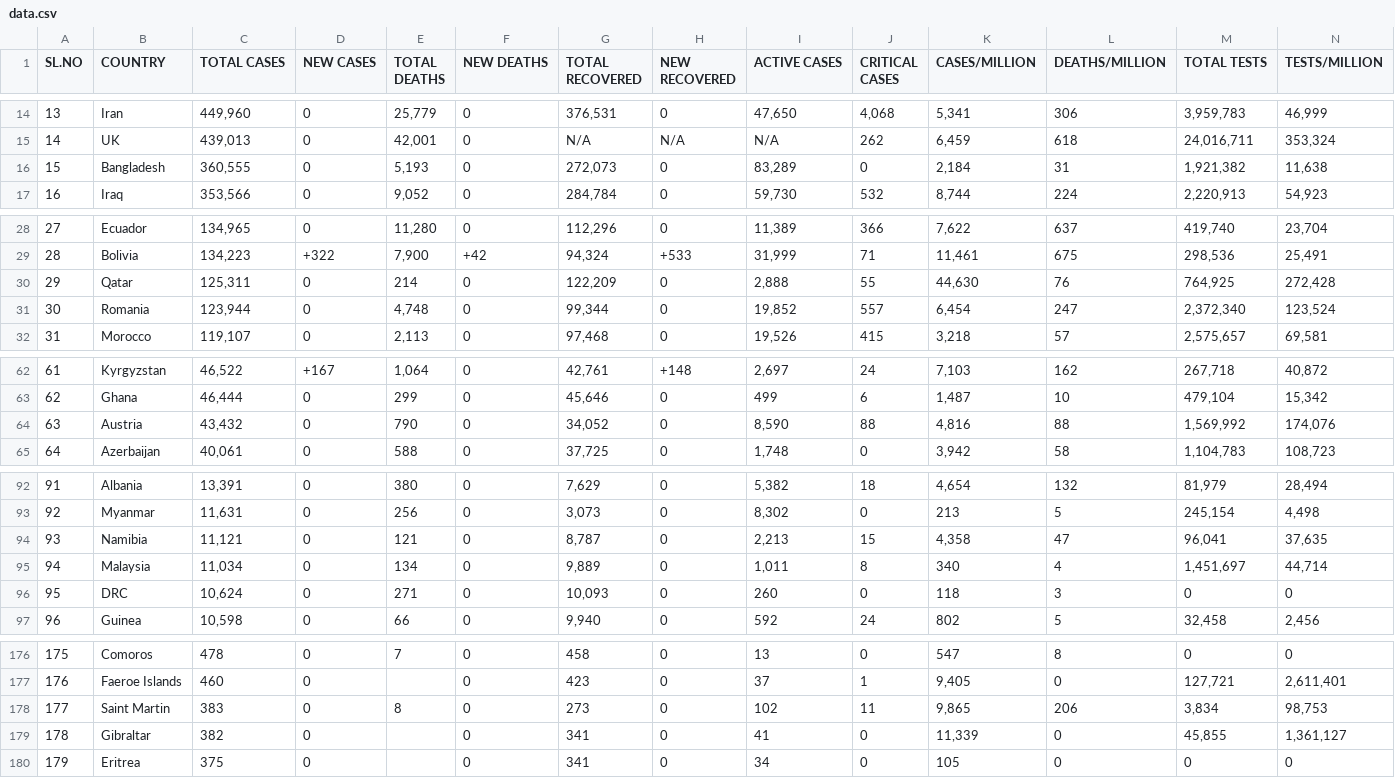
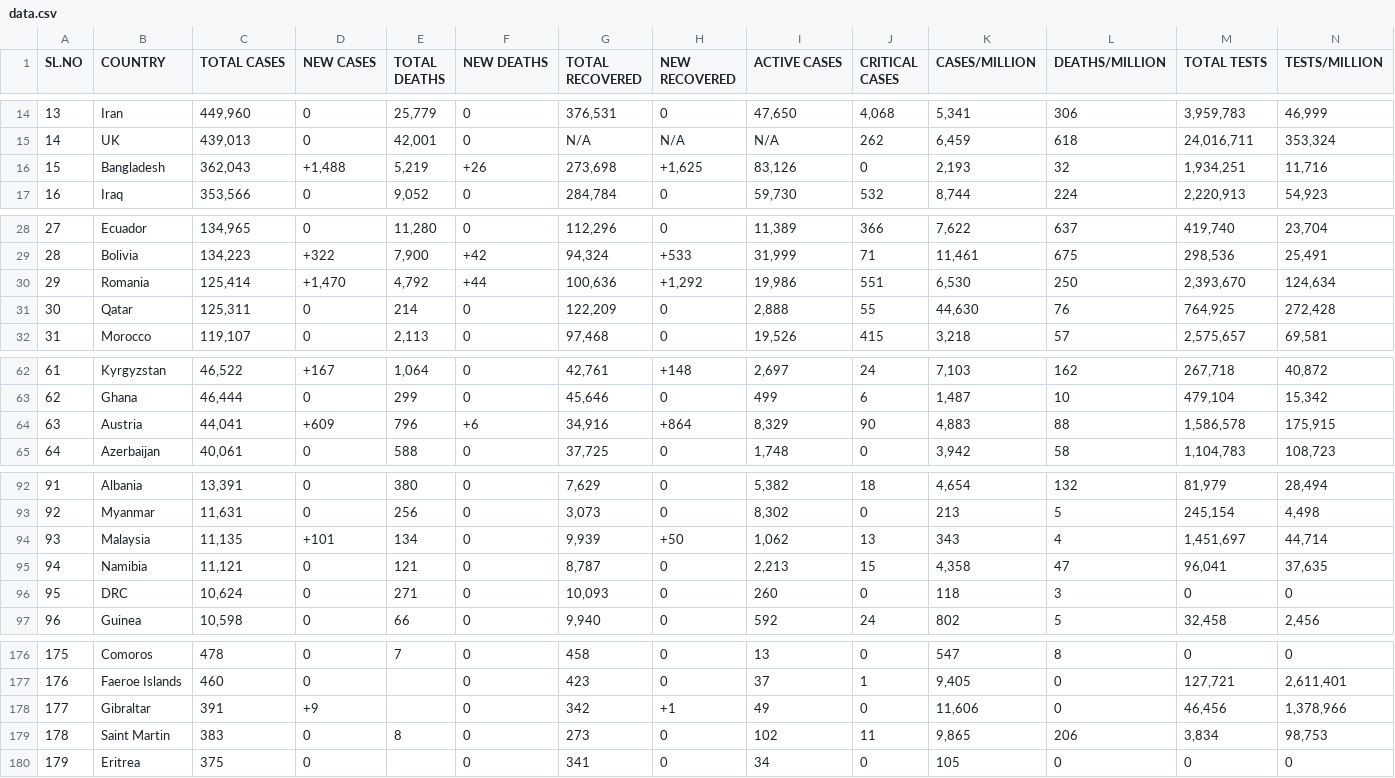
Before and after one commit to deb12378/CV-19, a CSV file: data.csv, drawn as a sheet; only a part is shown, gaps mark what is left out; removed rows and columns are numbered as before the commit, all else as after; rows hold the shown columns only; the diff covers the shown part only; the diff names each change by its address in the sheet, - before the commit and + after, or states it on an @@ line.

Commit message:
Updated data

```diff
--- a/data.csv
+++ b/data.csv
-C16 (TOTAL CASES): 360,555
+C16 (TOTAL CASES): 362,043
-D16 (NEW CASES): 0
+D16 (NEW CASES): +1,488
-E16 (TOTAL DEATHS): 5,193
+E16 (TOTAL DEATHS): 5,219
-F16 (NEW DEATHS): 0
+F16 (NEW DEATHS): +26
-G16 (TOTAL RECOVERED): 272,073
+G16 (TOTAL RECOVERED): 273,698
-H16 (NEW RECOVERED): 0
+H16 (NEW RECOVERED): +1,625
-I16 (ACTIVE CASES): 83,289
+I16 (ACTIVE CASES): 83,126
-K16 (CASES/MILLION): 2,184
+K16 (CASES/MILLION): 2,193
-L16 (DEATHS/MILLION): 31
+L16 (DEATHS/MILLION): 32
-M16 (TOTAL TESTS): 1,921,382
+M16 (TOTAL TESTS): 1,934,251
-N16 (TESTS/MILLION): 11,638
+N16 (TESTS/MILLION): 11,716
+row 30: 29 | Romania | 125,414 | +1,470 | 4,792 | +44 | 100,636 | +1,292 | 19,986 | 551 | 6,530 | 250 | 2,393,670 | 124,634
-A31 (SL.NO): 29
+A31 (SL.NO): 30
-row 31: 30 | Romania | 123,944 | 0 | 4,748 | 0 | 99,344 | 0 | 19,852 | 557 | 6,454 | 247 | 2,372,340 | 123,524
-C64 (TOTAL CASES): 43,432
+C64 (TOTAL CASES): 44,041
-D64 (NEW CASES): 0
+D64 (NEW CASES): +609
-E64 (TOTAL DEATHS): 790
+E64 (TOTAL DEATHS): 796
-F64 (NEW DEATHS): 0
+F64 (NEW DEATHS): +6
-G64 (TOTAL RECOVERED): 34,052
+G64 (TOTAL RECOVERED): 34,916
-H64 (NEW RECOVERED): 0
+H64 (NEW RECOVERED): +864
-I64 (ACTIVE CASES): 8,590
+I64 (ACTIVE CASES): 8,329
-J64 (CRITICAL CASES): 88
+J64 (CRITICAL CASES): 90
-K64 (CASES/MILLION): 4,816
+K64 (CASES/MILLION): 4,883
-M64 (TOTAL TESTS): 1,569,992
+M64 (TOTAL TESTS): 1,586,578
-N64 (TESTS/MILLION): 174,076
+N64 (TESTS/MILLION): 175,915
+row 94: 93 | Malaysia | 11,135 | +101 | 134 | 0 | 9,939 | +50 | 1,062 | 13 | 343 | 4 | 1,451,697 | 44,714
-A95 (SL.NO): 93
+A95 (SL.NO): 94
-row 95: 94 | Malaysia | 11,034 | 0 | 134 | 0 | 9,889 | 0 | 1,011 | 8 | 340 | 4 | 1,451,697 | 44,714
+row 178: 177 | Gibraltar | 391 | +9 |  | 0 | 342 | +1 | 49 | 0 | 11,606 | 0 | 46,456 | 1,378,966
-A179 (SL.NO): 177
+A179 (SL.NO): 178
-row 179: 178 | Gibraltar | 382 | 0 |  | 0 | 341 | 0 | 41 | 0 | 11,339 | 0 | 45,855 | 1,361,127
```
Also changed, not shown: 21 edited cells elsewhere in this file.
